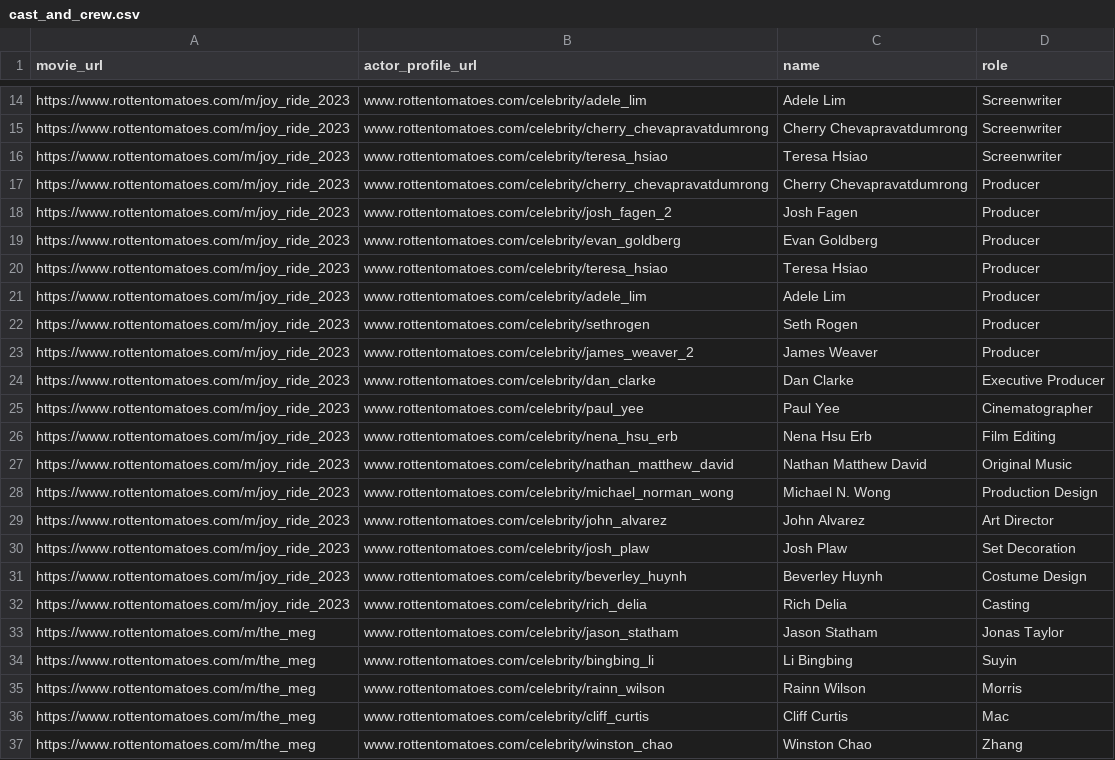
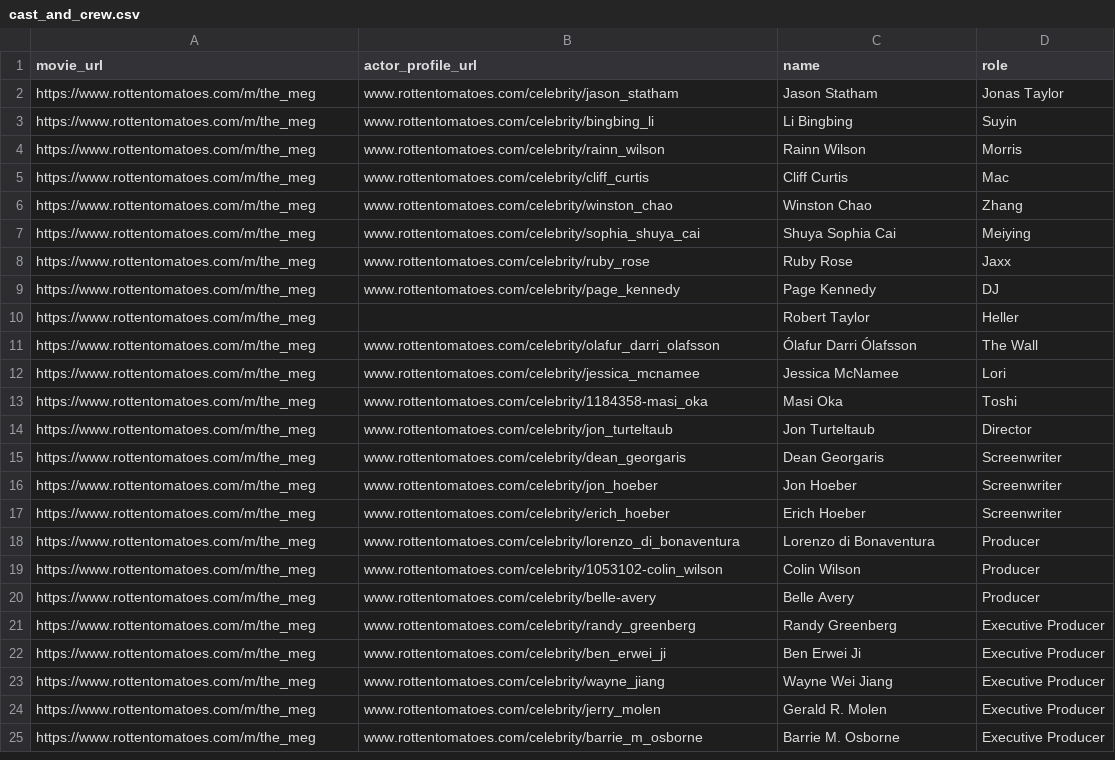
Before and after one commit to frankiemutiso/RottenTomatoesCrawler, a CSV file: data/cast_and_crew.csv, drawn as a sheet; only a part is shown, gaps mark what is left out; the shorter side is filled out with more unchanged rows; removed rows and columns are numbered as before the commit, all else as after; the diff covers the shown part only; the diff names each change by its address in the sheet, - before the commit and + after, or states it on an @@ line.

```diff
--- a/data/cast_and_crew.csv
+++ b/data/cast_and_crew.csv
-row 14: https://www.rottentomatoes.com/m/joy_ride_2023 | www.rottentomatoes.com/celebrity/adele_lim | Adele Lim | Screenwriter
-row 15: https://www.rottentomatoes.com/m/joy_ride_2023 | www.rottentomatoes.com/celebrity/cherry_chevapravatdumrong | Cherry Chevapravatdumrong | Screenwriter
-row 16: https://www.rottentomatoes.com/m/joy_ride_2023 | www.rottentomatoes.com/celebrity/teresa_hsiao | Teresa Hsiao | Screenwriter
-row 17: https://www.rottentomatoes.com/m/joy_ride_2023 | www.rottentomatoes.com/celebrity/cherry_chevapravatdumrong | Cherry Chevapravatdumrong | Producer
-row 18: https://www.rottentomatoes.com/m/joy_ride_2023 | www.rottentomatoes.com/celebrity/josh_fagen_2 | Josh Fagen | Producer
-row 19: https://www.rottentomatoes.com/m/joy_ride_2023 | www.rottentomatoes.com/celebrity/evan_goldberg | Evan Goldberg | Producer
-row 20: https://www.rottentomatoes.com/m/joy_ride_2023 | www.rottentomatoes.com/celebrity/teresa_hsiao | Teresa Hsiao | Producer
-row 21: https://www.rottentomatoes.com/m/joy_ride_2023 | www.rottentomatoes.com/celebrity/adele_lim | Adele Lim | Producer
-row 22: https://www.rottentomatoes.com/m/joy_ride_2023 | www.rottentomatoes.com/celebrity/sethrogen | Seth Rogen | Producer
-row 23: https://www.rottentomatoes.com/m/joy_ride_2023 | www.rottentomatoes.com/celebrity/james_weaver_2 | James Weaver | Producer
-row 24: https://www.rottentomatoes.com/m/joy_ride_2023 | www.rottentomatoes.com/celebrity/dan_clarke | Dan Clarke | Executive Producer
-row 25: https://www.rottentomatoes.com/m/joy_ride_2023 | www.rottentomatoes.com/celebrity/paul_yee | Paul Yee | Cinematographer
-row 26: https://www.rottentomatoes.com/m/joy_ride_2023 | www.rottentomatoes.com/celebrity/nena_hsu_erb | Nena Hsu Erb | Film Editing
-row 27: https://www.rottentomatoes.com/m/joy_ride_2023 | www.rottentomatoes.com/celebrity/nathan_matthew_david | Nathan Matthew David | Original Music
-row 28: https://www.rottentomatoes.com/m/joy_ride_2023 | www.rottentomatoes.com/celebrity/michael_norman_wong | Michael N. Wong | Production Design
-row 29: https://www.rottentomatoes.com/m/joy_ride_2023 | www.rottentomatoes.com/celebrity/john_alvarez | John Alvarez | Art Director
-row 30: https://www.rottentomatoes.com/m/joy_ride_2023 | www.rottentomatoes.com/celebrity/josh_plaw | Josh Plaw | Set Decoration
-row 31: https://www.rottentomatoes.com/m/joy_ride_2023 | www.rottentomatoes.com/celebrity/beverley_huynh | Beverley Huynh | Costume Design
-row 32: https://www.rottentomatoes.com/m/joy_ride_2023 | www.rottentomatoes.com/celebrity/rich_delia | Rich Delia | Casting
```
Also changed, not shown: 5 added rows, 12 removed rows and 44 moved rows elsewhere in this file, data/movies.csv, 2 other files.
